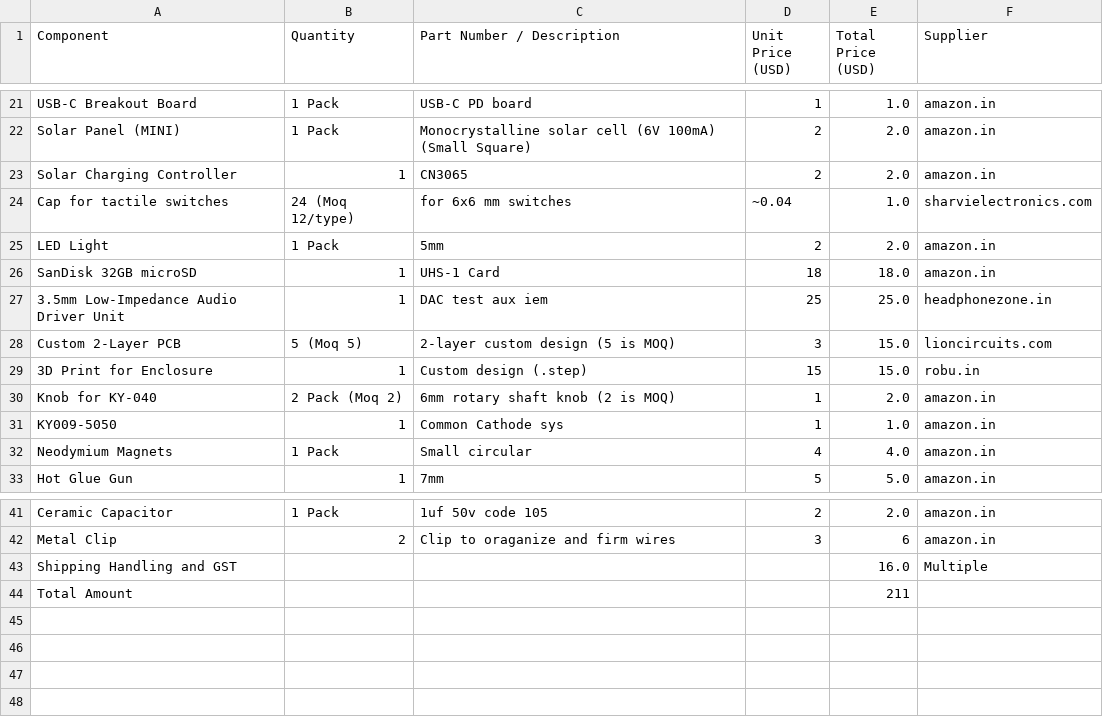
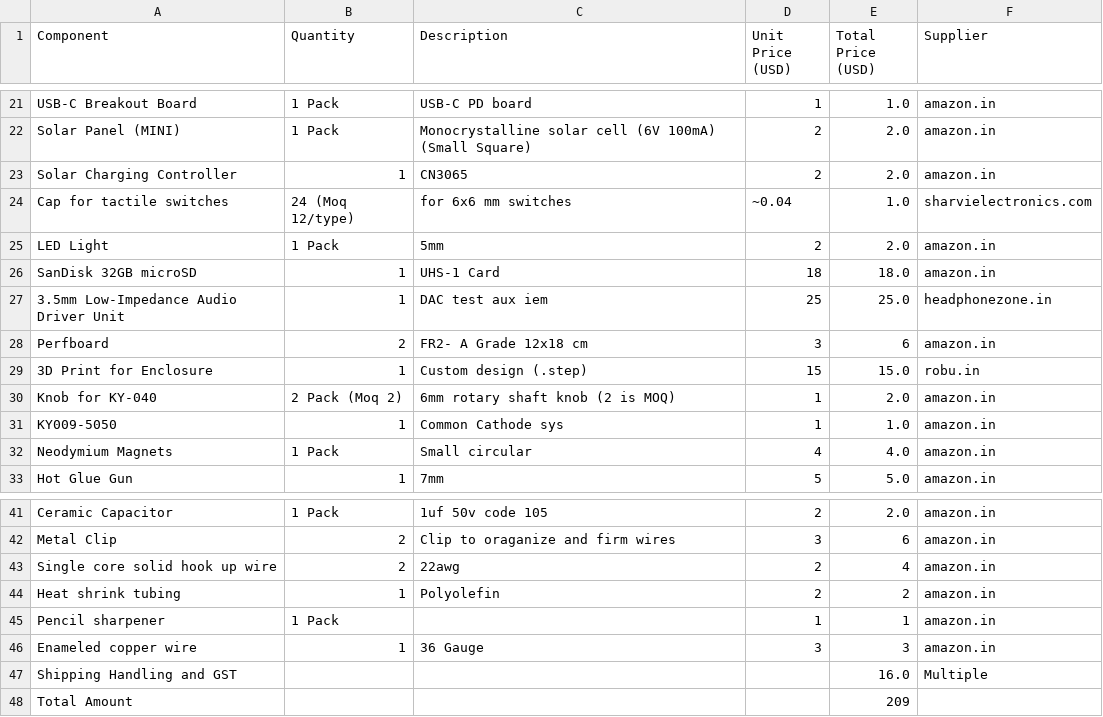
Before and after one commit to vd-sh/mp3-player, a CSV file: BOM.csv, drawn as a sheet; only a part is shown, gaps mark what is left out; removed rows and columns are numbered as before the commit, all else as after; the diff names each change by its address in the sheet, - before the commit and + after, or states it on an @@ line.

Commit message:
Modify BOM.csv component details

```diff
--- a/BOM.csv
+++ b/BOM.csv
-C1: Part Number / Description
+C1: Description
-row 28: Custom 2-Layer PCB | 5 (Moq 5) | 2-layer custom design (5 is MOQ) | 3 | 15.0 | lioncircuits.com
+row 28: Perfboard | 2 | FR2- A Grade 12x18 cm | 3 | 6 | amazon.in
+row 43: Single core solid hook up wire | 2 | 22awg | 2 | 4 | amazon.in
+row 44: Heat shrink tubing | 1 | Polyolefin | 2 | 2 | amazon.in
+row 45: Pencil sharpener | 1 Pack |  | 1 | 1 | amazon.in
+row 46: Enameled copper wire | 1 | 36 Gauge | 3 | 3 | amazon.in
-E48 (Total Price (USD)): 211
+E48 (Total Price (USD)): 209
```
